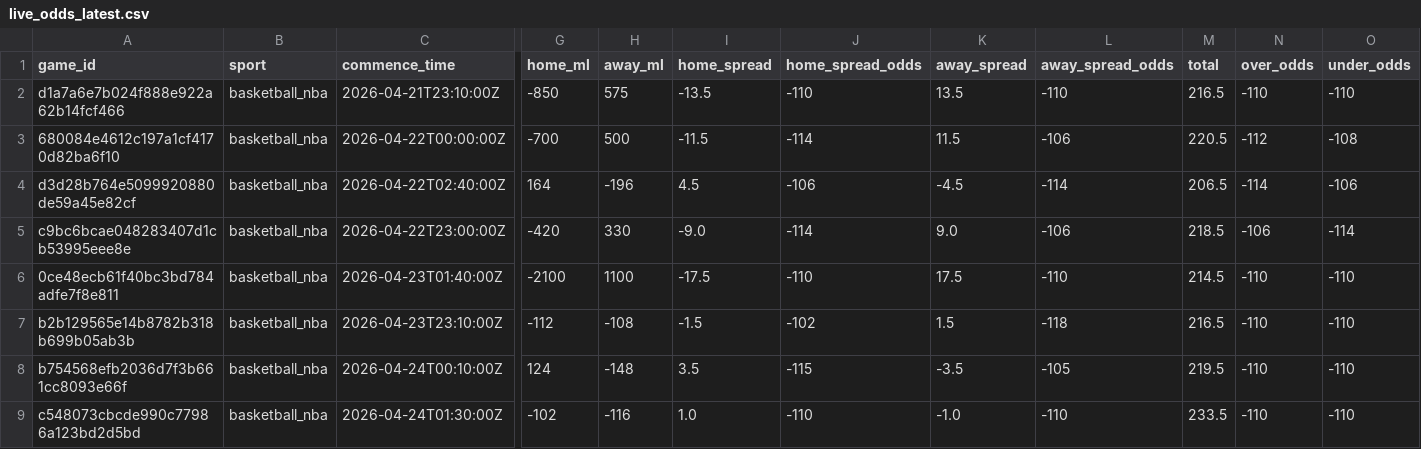
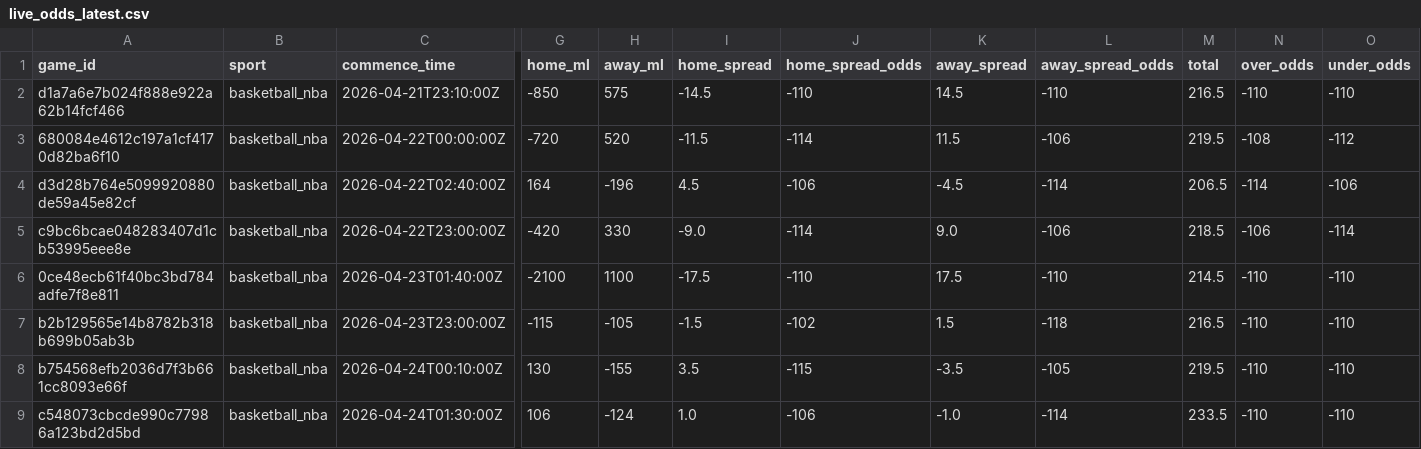
Before and after one commit to missionfromdog/bball-prediction, a CSV file: data/betting/live_odds_latest.csv, drawn as a sheet; only a part is shown, gaps mark what is left out; the diff names each change by its address in the sheet, - before the commit and + after, or states it on an @@ line.

```diff
--- a/data/betting/live_odds_latest.csv
+++ b/data/betting/live_odds_latest.csv
-I2 (home_spread): -13.5
+I2 (home_spread): -14.5
-K2 (away_spread): 13.5
+K2 (away_spread): 14.5
-G3 (home_ml): -700
+G3 (home_ml): -720
-H3 (away_ml): 500
+H3 (away_ml): 520
-M3 (total): 220.5
+M3 (total): 219.5
-N3 (over_odds): -112
+N3 (over_odds): -108
-O3 (under_odds): -108
+O3 (under_odds): -112
-C7 (commence_time): 2026-04-23T23:10:00Z
+C7 (commence_time): 2026-04-23T23:00:00Z
-G7 (home_ml): -112
+G7 (home_ml): -115
-H7 (away_ml): -108
+H7 (away_ml): -105
-G8 (home_ml): 124
+G8 (home_ml): 130
-H8 (away_ml): -148
+H8 (away_ml): -155
-G9 (home_ml): -102
+G9 (home_ml): 106
-H9 (away_ml): -116
+H9 (away_ml): -124
-J9 (home_spread_odds): -110
+J9 (home_spread_odds): -106
-L9 (away_spread_odds): -110
+L9 (away_spread_odds): -114
```
Also changed, not shown: data/betting/live_odds_bookmakers_comparison.csv, data/betting/live_odds_vegas_format.csv.
